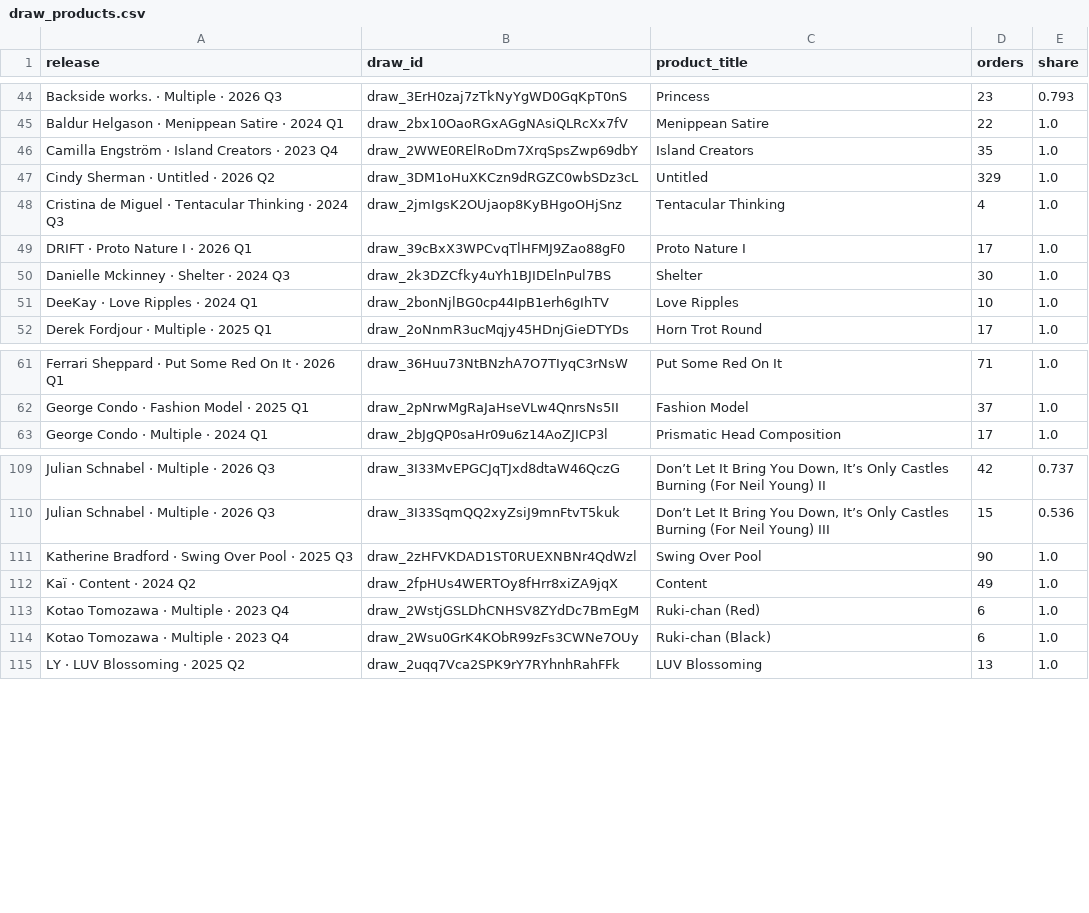
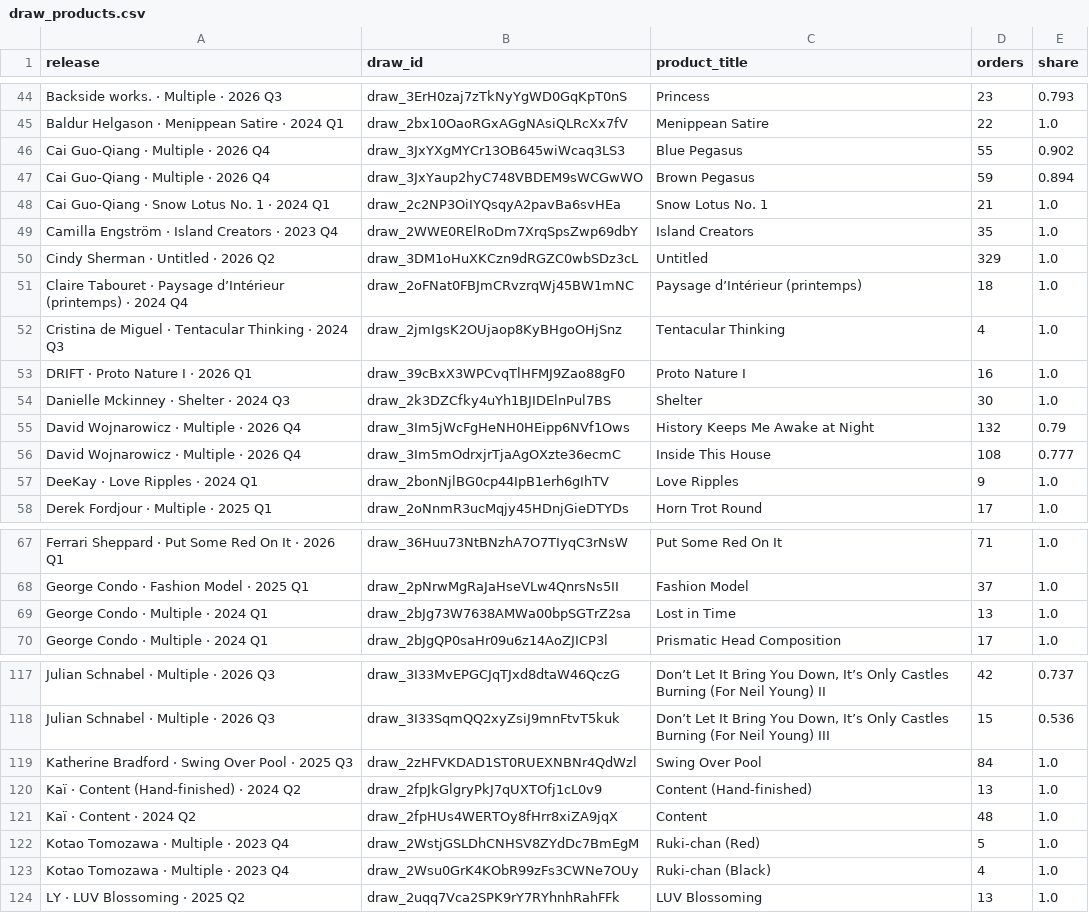
Before and after one commit to avantartemarketing/BI, a CSV file: data/draw_products.csv, drawn as a sheet; only a part is shown, gaps mark what is left out; the diff covers the shown part only.

```diff
--- a/data/draw_products.csv
+++ b/data/draw_products.csv
@@ -45,8 +45,14 @@ Backside works. · Multiple · 2026 Q3,draw_3ErH0zaj7zTkNyYgWD0GqKpT0nS,Princess
 Baldur Helgason · Menippean Satire · 2024 Q1,draw_2bx10OaoRGxAGgNAsiQLRcXx7fV,Menippean Satire,22,1.0
+Cai Guo-Qiang · Multiple · 2026 Q4,draw_3JxYXgMYCr13OB645wiWcaq3LS3,Blue Pegasus,55,0.902
+Cai Guo-Qiang · Multiple · 2026 Q4,draw_3JxYaup2hyC748VBDEM9sWCGwWO,Brown Pegasus,59,0.894
+Cai Guo-Qiang · Snow Lotus No. 1 · 2024 Q1,draw_2c2NP3OiIYQsqyA2pavBa6svHEa,Snow Lotus No. 1,21,1.0
 Camilla Engström · Island Creators · 2023 Q4,draw_2WWE0RElRoDm7XrqSpsZwp69dbY,Island Creators,35,1.0
 Cindy Sherman · Untitled · 2026 Q2,draw_3DM1oHuXKCzn9dRGZC0wbSDz3cL,Untitled,329,1.0
+Claire Tabouret · Paysage d’Intérieur (printemps) · 2024 Q4,draw_2oFNat0FBJmCRvzrqWj45BW1mNC,Paysage d’Intérieur (printemps),18,1.0
 Cristina de Miguel · Tentacular Thinking · 2024 Q3,draw_2jmIgsK2OUjaop8KyBHgoOHjSnz,Tentacular Thinking,4,1.0
-DRIFT · Proto Nature I · 2026 Q1,draw_39cBxX3WPCvqTlHFMJ9Zao88gF0,Proto Nature I,17,1.0
+DRIFT · Proto Nature I · 2026 Q1,draw_39cBxX3WPCvqTlHFMJ9Zao88gF0,Proto Nature I,16,1.0
 Danielle Mckinney · Shelter · 2024 Q3,draw_2k3DZCfky4uYh1BJIDElnPul7BS,Shelter,30,1.0
-DeeKay · Love Ripples · 2024 Q1,draw_2bonNjlBG0cp44IpB1erh6gIhTV,Love Ripples,10,1.0
+David Wojnarowicz · Multiple · 2026 Q4,draw_3Im5jWcFgHeNH0HEipp6NVf1Ows,History Keeps Me Awake at Night,132,0.79
+David Wojnarowicz · Multiple · 2026 Q4,draw_3Im5mOdrxjrTjaAgOXzte36ecmC,Inside This House,108,0.777
+DeeKay · Love Ripples · 2024 Q1,draw_2bonNjlBG0cp44IpB1erh6gIhTV,Love Ripples,9,1.0
 Derek Fordjour · Multiple · 2025 Q1,draw_2oNnmR3ucMqjy45HDnjGieDTYDs,Horn Trot Round,17,1.0
@@ -62,2 +68,3 @@ Ferrari Sheppard · Put Some Red On It · 2026 Q1,draw_36Huu73NtBNzhA7O7TIyqC3rN
 George Condo · Fashion Model · 2025 Q1,draw_2pNrwMgRaJaHseVLw4QnrsNs5II,Fashion Model,37,1.0
+George Condo · Multiple · 2024 Q1,draw_2bJg73W7638AMWa00bpSGTrZ2sa,Lost in Time,13,1.0
 George Condo · Multiple · 2024 Q1,draw_2bJgQP0saHr09u6z14AoZJICP3l,Prismatic Head Composition,17,1.0
@@ -110,6 +118,7 @@ Julian Schnabel · Multiple · 2026 Q3,draw_3I33MvEPGCJqTJxd8dtaW46QczG,"Don’t
 Julian Schnabel · Multiple · 2026 Q3,draw_3I33SqmQQ2xyZsiJ9mnFtvT5kuk,"Don’t Let It Bring You Down, It’s Only Castles Burning (For Neil Young) III",15,0.536
-Katherine Bradford · Swing Over Pool · 2025 Q3,draw_2zHFVKDAD1ST0RUEXNBNr4QdWzl,Swing Over Pool,90,1.0
-Kaï · Content · 2024 Q2,draw_2fpHUs4WERTOy8fHrr8xiZA9jqX,Content,49,1.0
-Kotao Tomozawa · Multiple · 2023 Q4,draw_2WstjGSLDhCNHSV8ZYdDc7BmEgM,Ruki-chan (Red),6,1.0
-Kotao Tomozawa · Multiple · 2023 Q4,draw_2Wsu0GrK4KObR99zFs3CWNe7OUy,Ruki-chan (Black),6,1.0
+Katherine Bradford · Swing Over Pool · 2025 Q3,draw_2zHFVKDAD1ST0RUEXNBNr4QdWzl,Swing Over Pool,84,1.0
+Kaï · Content (Hand-finished) · 2024 Q2,draw_2fpJkGlgryPkJ7qUXTOfj1cL0v9,Content (Hand-finished),13,1.0
+Kaï · Content · 2024 Q2,draw_2fpHUs4WERTOy8fHrr8xiZA9jqX,Content,48,1.0
+Kotao Tomozawa · Multiple · 2023 Q4,draw_2WstjGSLDhCNHSV8ZYdDc7BmEgM,Ruki-chan (Red),5,1.0
+Kotao Tomozawa · Multiple · 2023 Q4,draw_2Wsu0GrK4KObR99zFs3CWNe7OUy,Ruki-chan (Black),4,1.0
 LY · LUV Blossoming · 2025 Q2,draw_2uqq7Vca2SPK9rY7RYhnhRahFFk,LUV Blossoming,13,1.0
```
Also changed, not shown: 14 added rows, 1 removed row and 66 edited cells elsewhere in this file, data/orders_by_product.csv, 2 other files.
